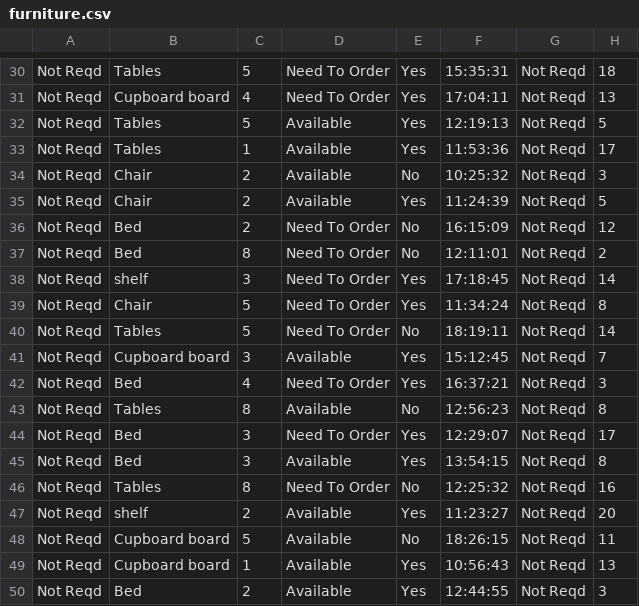
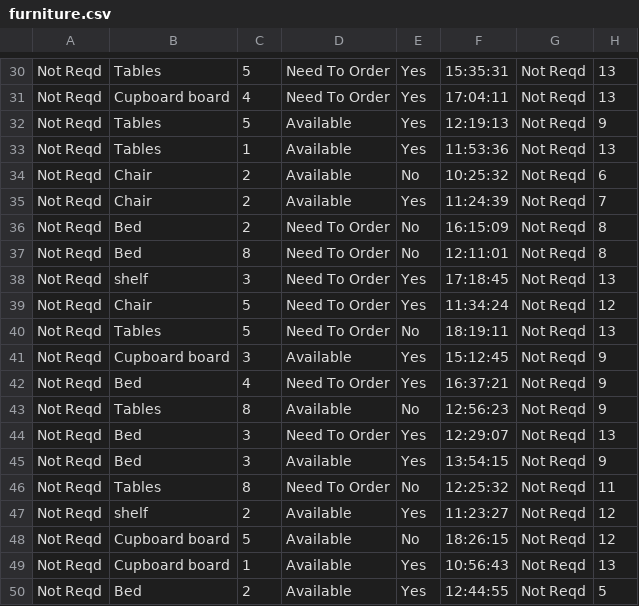
Before and after one commit to varban330/sih-ml-api, a CSV file: furniture/furniture.csv, drawn as a sheet; only a part is shown, gaps mark what is left out; the diff covers the shown part only; the diff names each change by its address in the sheet, - before the commit and + after, or states it on an @@ line.

```diff
--- a/furniture/furniture.csv
+++ b/furniture/furniture.csv
-H30: 18
+H30: 13
-H32: 5
+H32: 9
-H33: 17
+H33: 13
-H34: 3
+H34: 6
-H35: 5
+H35: 7
-H36: 12
+H36: 8
-H37: 2
+H37: 8
-H38: 14
+H38: 13
-H39: 8
+H39: 12
-H40: 14
+H40: 13
-H41: 7
+H41: 9
-H42: 3
+H42: 9
-H43: 8
+H43: 9
-H44: 17
+H44: 13
-H45: 8
+H45: 9
-H46: 16
+H46: 11
-H47: 20
+H47: 12
-H48: 11
+H48: 12
-H50: 3
+H50: 5
```
Also changed, not shown: 26 edited cells elsewhere in this file, 6 other files.
